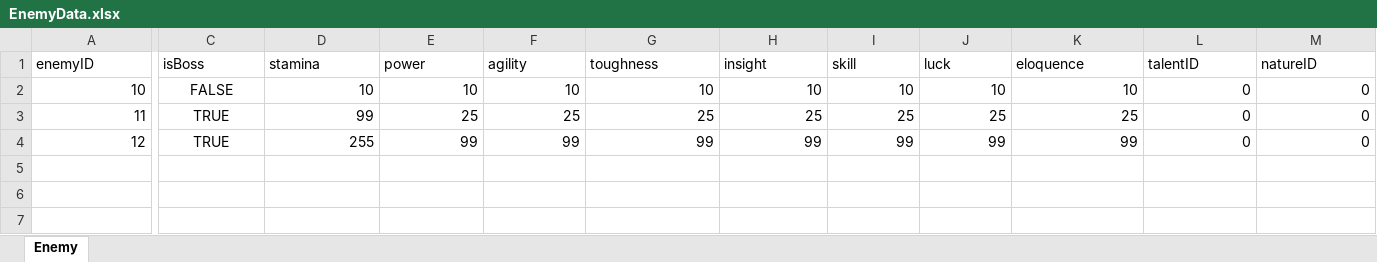
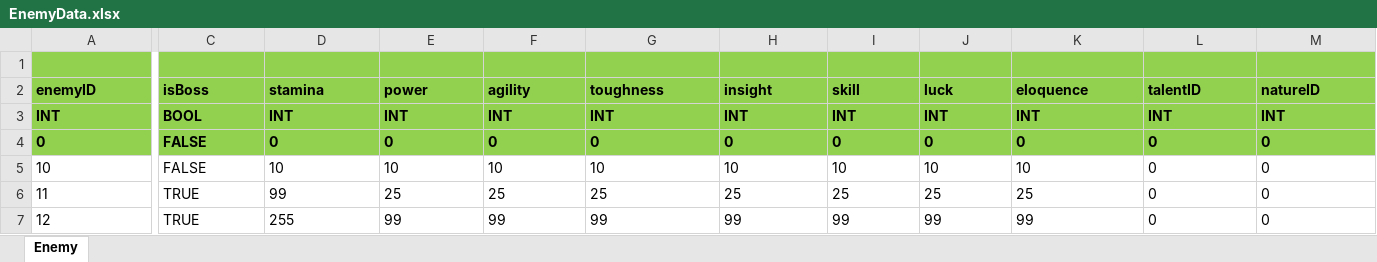
Before and after one commit to huzhangyang/ChineseRoguelikeGame, an Excel workbook: Documents/ExcelData/EnemyData.xlsx, sheet Enemy, drawn as a sheet; only a part is shown, gaps mark what is left out; values as stored, in another font and other column widths than the file's, no borders; addresses are those after the commit; rows hold the shown columns only; the diff covers the shown part only; the diff names each change by its address in the sheet, - before the commit and + after, or states it on an @@ line.

```diff
--- a/Documents/ExcelData/EnemyData.xlsx (sheet Enemy)
+++ b/Documents/ExcelData/EnemyData.xlsx (sheet Enemy)
+row 1: (empty)
@@ A2:M2 fill: none → #92D050, bold: off → on @@
+row 3: INT | BOOL | INT | INT | INT | INT | INT | INT | INT | INT | INT | INT
+row 4: 0 | FALSE | 0 | 0 | 0 | 0 | 0 | 0 | 0 | 0 | 0 | 0
-A5:A7 alignment: right
+A5:A7 alignment: left
-C5:C7 alignment: center
+C5:C7 alignment: left
-D5:M7 alignment: right
+D5:M7 alignment: left
```
Also changed, not shown: cell formats elsewhere in this sheet, Documents/ExcelData/ItemData.xlsx, Documents/ExcelData/SkillData.xlsx, 2 other files.
